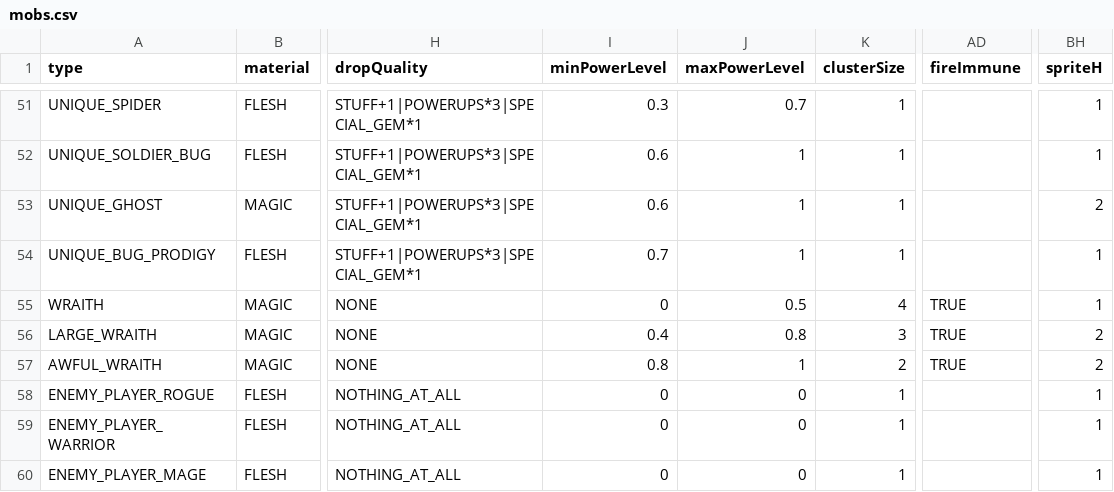
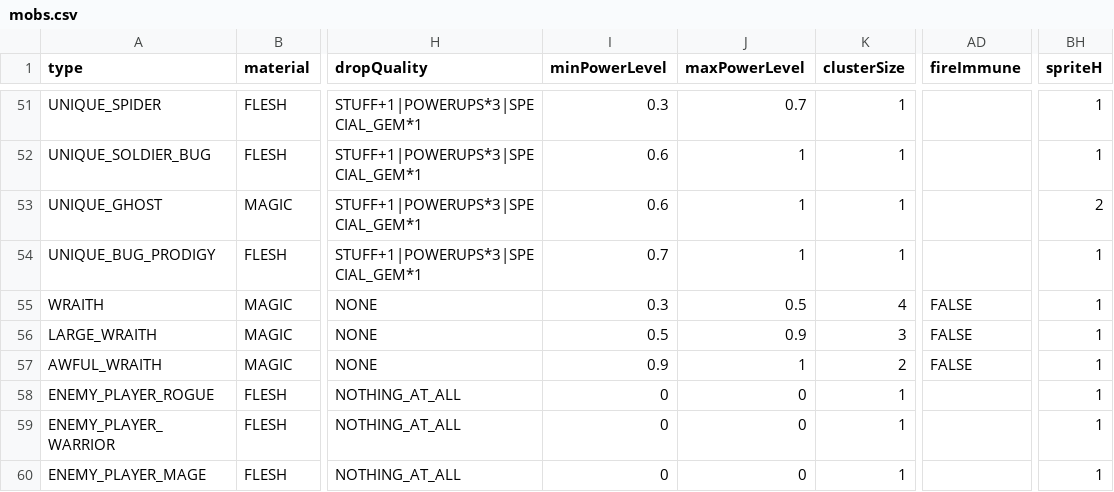
Before and after one commit to bjsp123/rl2, a CSV file: assets/data/mobs.csv, drawn as a sheet; only a part is shown, gaps mark what is left out; the diff names each change by its address in the sheet, - before the commit and + after, or states it on an @@ line.

```diff
--- a/assets/data/mobs.csv
+++ b/assets/data/mobs.csv
-I55 (minPowerLevel): 0
+I55 (minPowerLevel): 0.3
-AD55:AD57 (fireImmune): TRUE
+AD55:AD57 (fireImmune): FALSE
-I56 (minPowerLevel): 0.4
+I56 (minPowerLevel): 0.5
-J56 (maxPowerLevel): 0.8
+J56 (maxPowerLevel): 0.9
-BH56:BH57 (spriteH): 2
+BH56:BH57 (spriteH): 1
-I57 (minPowerLevel): 0.8
+I57 (minPowerLevel): 0.9
```
Also changed, not shown: assets/data/items.csv, assets/data/strings.csv, 35 other files.
